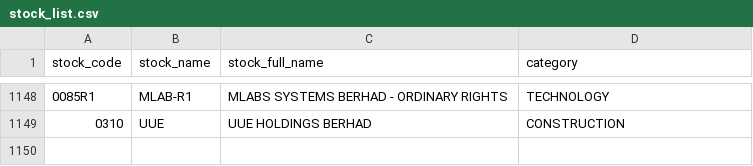
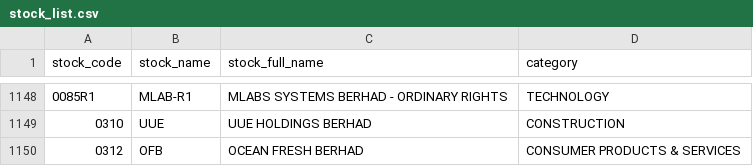
Before and after one commit to wenjuinchuah/stock_view_backend, a CSV file: app/assets/stock_list.csv, drawn as a sheet; only a part is shown, gaps mark what is left out; the diff names each change by its address in the sheet, - before the commit and + after, or states it on an @@ line.

```diff
--- a/app/assets/stock_list.csv
+++ b/app/assets/stock_list.csv
+row 1150: 0312 | OFB | OCEAN FRESH BERHAD | CONSUMER PRODUCTS & SERVICES
```
Also changed, not shown: 3 other files.
